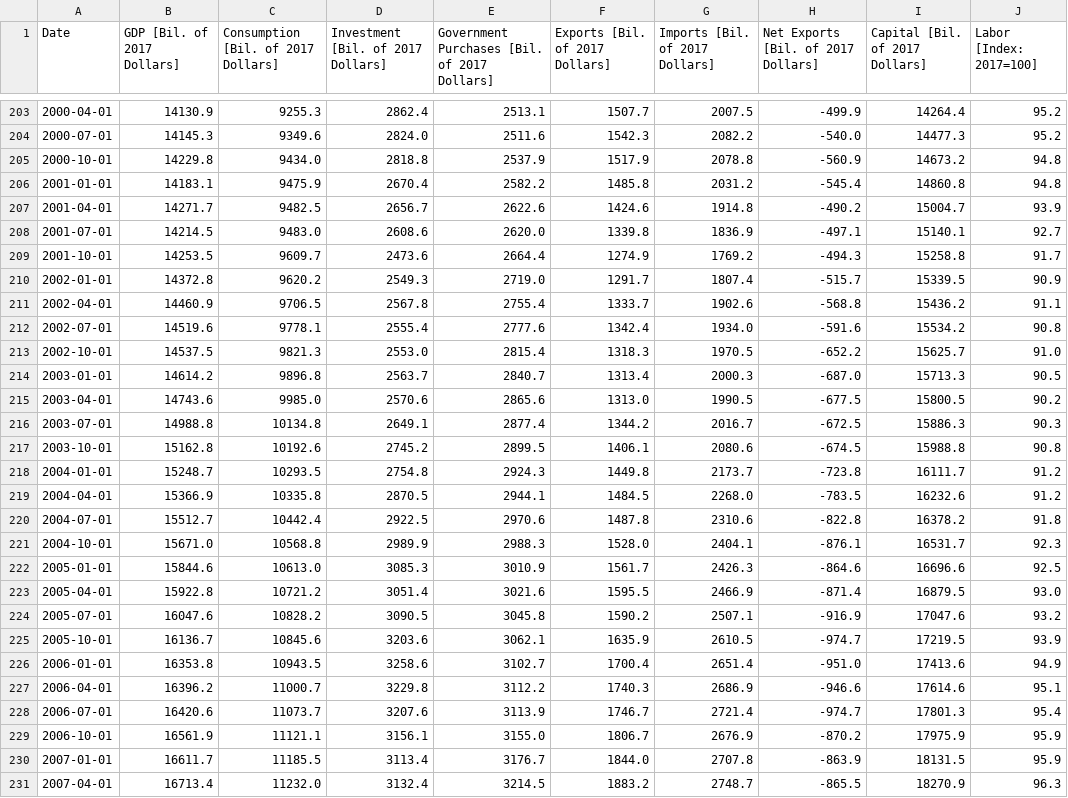
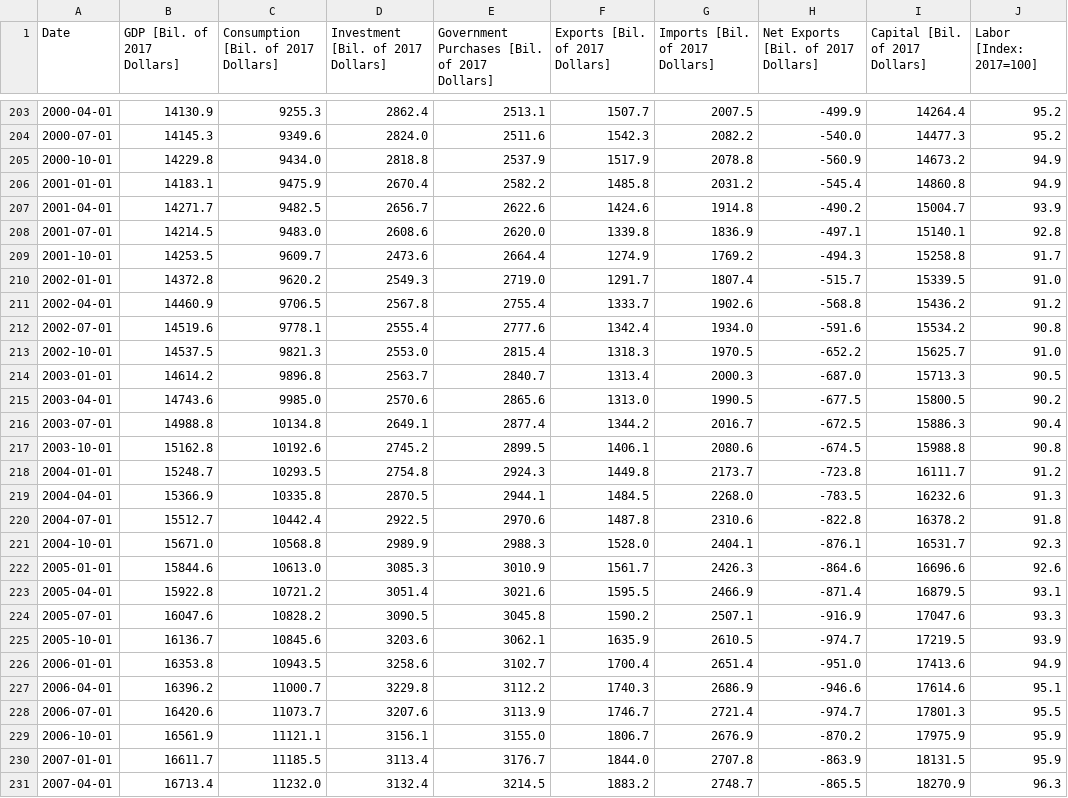
Before and after one commit to letsgoexploring/economic-data, a CSV file: us-production/csv/US_Production_Q_Data.csv, drawn as a sheet; only a part is shown, gaps mark what is left out; the diff covers the shown part only.

```diff
--- a/us-production/csv/US_Production_Q_Data.csv
+++ b/us-production/csv/US_Production_Q_Data.csv
@@ -204,9 +204,9 @@ Date,GDP [Bil. of 2017 Dollars],Consumption [Bil. of 2017 Dollars],Investment [B
 2000-07-01,14145.3,9349.6,2824.0,2511.6,1542.3,2082.2,-540.0,14477.3,95.2
-2000-10-01,14229.8,9434.0,2818.8,2537.9,1517.9,2078.8,-560.9,14673.2,94.8
-2001-01-01,14183.1,9475.9,2670.4,2582.2,1485.8,2031.2,-545.4,14860.8,94.8
+2000-10-01,14229.8,9434.0,2818.8,2537.9,1517.9,2078.8,-560.9,14673.2,94.9
+2001-01-01,14183.1,9475.9,2670.4,2582.2,1485.8,2031.2,-545.4,14860.8,94.9
 2001-04-01,14271.7,9482.5,2656.7,2622.6,1424.6,1914.8,-490.2,15004.7,93.9
-2001-07-01,14214.5,9483.0,2608.6,2620.0,1339.8,1836.9,-497.1,15140.1,92.7
+2001-07-01,14214.5,9483.0,2608.6,2620.0,1339.8,1836.9,-497.1,15140.1,92.8
 2001-10-01,14253.5,9609.7,2473.6,2664.4,1274.9,1769.2,-494.3,15258.8,91.7
-2002-01-01,14372.8,9620.2,2549.3,2719.0,1291.7,1807.4,-515.7,15339.5,90.9
-2002-04-01,14460.9,9706.5,2567.8,2755.4,1333.7,1902.6,-568.8,15436.2,91.1
+2002-01-01,14372.8,9620.2,2549.3,2719.0,1291.7,1807.4,-515.7,15339.5,91.0
+2002-04-01,14460.9,9706.5,2567.8,2755.4,1333.7,1902.6,-568.8,15436.2,91.2
 2002-07-01,14519.6,9778.1,2555.4,2777.6,1342.4,1934.0,-591.6,15534.2,90.8
@@ -215,11 +215,11 @@ Date,GDP [Bil. of 2017 Dollars],Consumption [Bil. of 2017 Dollars],Investment [B
 2003-04-01,14743.6,9985.0,2570.6,2865.6,1313.0,1990.5,-677.5,15800.5,90.2
-2003-07-01,14988.8,10134.8,2649.1,2877.4,1344.2,2016.7,-672.5,15886.3,90.3
+2003-07-01,14988.8,10134.8,2649.1,2877.4,1344.2,2016.7,-672.5,15886.3,90.4
 2003-10-01,15162.8,10192.6,2745.2,2899.5,1406.1,2080.6,-674.5,15988.8,90.8
 2004-01-01,15248.7,10293.5,2754.8,2924.3,1449.8,2173.7,-723.8,16111.7,91.2
-2004-04-01,15366.9,10335.8,2870.5,2944.1,1484.5,2268.0,-783.5,16232.6,91.2
+2004-04-01,15366.9,10335.8,2870.5,2944.1,1484.5,2268.0,-783.5,16232.6,91.3
 2004-07-01,15512.7,10442.4,2922.5,2970.6,1487.8,2310.6,-822.8,16378.2,91.8
 2004-10-01,15671.0,10568.8,2989.9,2988.3,1528.0,2404.1,-876.1,16531.7,92.3
-2005-01-01,15844.6,10613.0,3085.3,3010.9,1561.7,2426.3,-864.6,16696.6,92.5
-2005-04-01,15922.8,10721.2,3051.4,3021.6,1595.5,2466.9,-871.4,16879.5,93.0
-2005-07-01,16047.6,10828.2,3090.5,3045.8,1590.2,2507.1,-916.9,17047.6,93.2
+2005-01-01,15844.6,10613.0,3085.3,3010.9,1561.7,2426.3,-864.6,16696.6,92.6
+2005-04-01,15922.8,10721.2,3051.4,3021.6,1595.5,2466.9,-871.4,16879.5,93.1
+2005-07-01,16047.6,10828.2,3090.5,3045.8,1590.2,2507.1,-916.9,17047.6,93.3
 2005-10-01,16136.7,10845.6,3203.6,3062.1,1635.9,2610.5,-974.7,17219.5,93.9
@@ -227,3 +227,3 @@ Date,GDP [Bil. of 2017 Dollars],Consumption [Bil. of 2017 Dollars],Investment [B
 2006-04-01,16396.2,11000.7,3229.8,3112.2,1740.3,2686.9,-946.6,17614.6,95.1
-2006-07-01,16420.6,11073.7,3207.6,3113.9,1746.7,2721.4,-974.7,17801.3,95.4
+2006-07-01,16420.6,11073.7,3207.6,3113.9,1746.7,2721.4,-974.7,17801.3,95.5
 2006-10-01,16561.9,11121.1,3156.1,3155.0,1806.7,2676.9,-870.2,17975.9,95.9
```
Also changed, not shown: 2 added rows and 65 edited cells elsewhere in this file, dmp/csv/beveridge_curve_data.csv, quantity-theory/csv/quantity_theory_data.csv, 20 other files.
